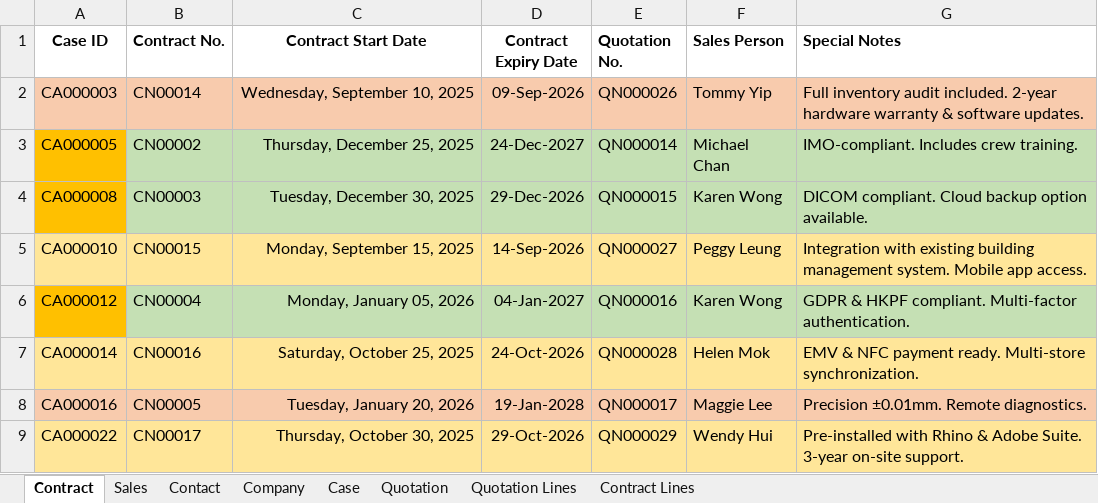
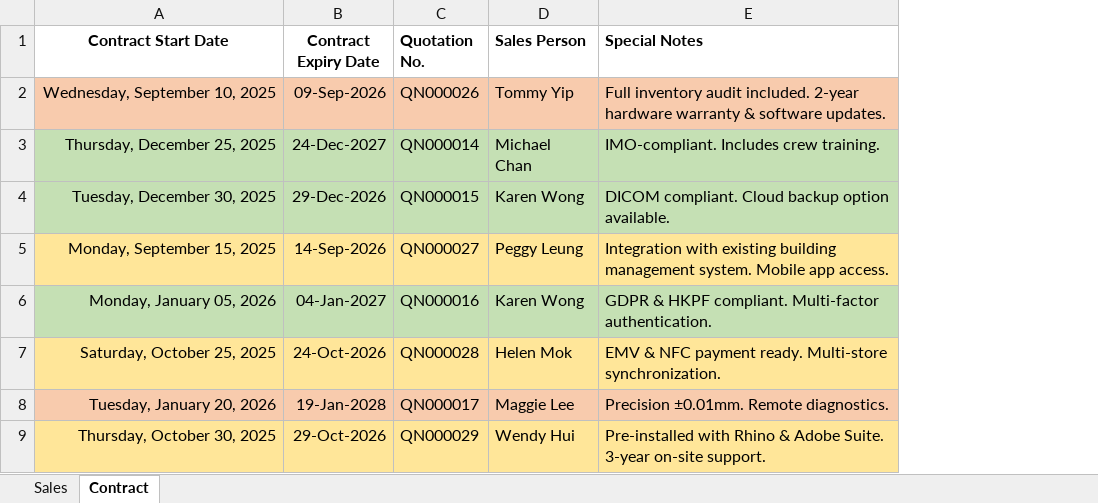
Before and after one commit to hktuto/docpal-v6, an Excel workbook: demo/database/data/import example1.xlsx, sheet Contract, drawn as a sheet; only a part is shown; values as stored, in another font and other column widths than the file's, no borders; the diff names each change by its address in the sheet, - before the commit and + after, or states it on an @@ line.

```diff
--- a/demo/database/data/import example1.xlsx (sheet Contract)
+++ b/demo/database/data/import example1.xlsx (sheet Contract)
-sheet tab: Contact
-sheet tab: Company
-sheet tab: Case
-sheet tab: Quotation
-sheet tab: Quotation Lines
-sheet tab: Contract Lines
@@ sheet tab order changed: Sales | Contract @@
-column A (Case ID), rows 2-9: CA000003 | CA000005 | CA000008 | CA000010 | CA000012 | CA000014 | CA000016 | CA000022
-column B (Contract No.), rows 2-9: CN00014 | CN00002 | CN00003 | CN00015 | CN00004 | CN00016 | CN00005 | CN00017
```
Also changed, not shown: 3 other files.
